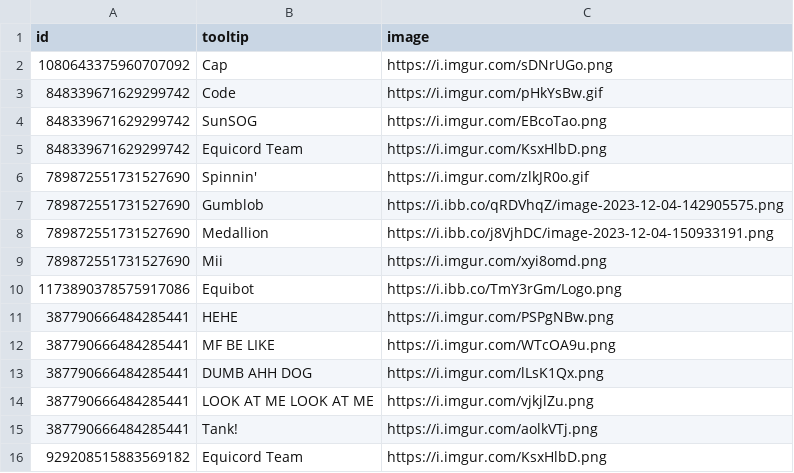
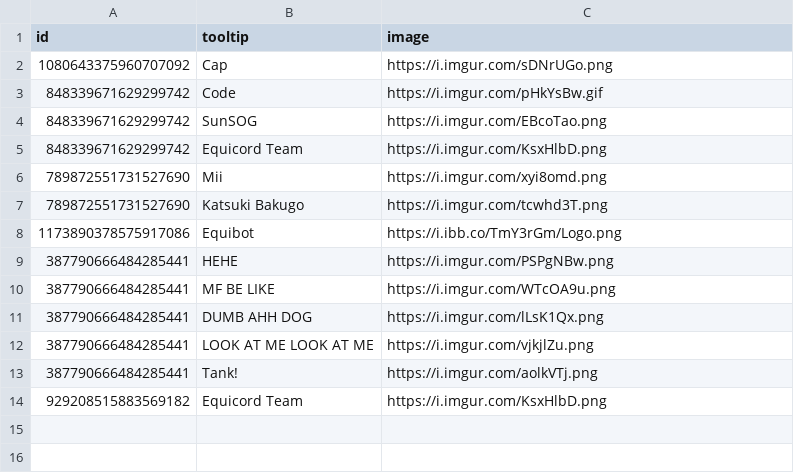
Before and after one commit to Equicord/Equibored, a CSV file: old-badges.csv, drawn as a sheet.

Commit message:
Update old-badges.csv

```diff
--- a/old-badges.csv
+++ b/old-badges.csv
@@ -5,6 +5,4 @@ id,tooltip,image
 848339671629299742,Equicord Team,https://i.imgur.com/KsxHlbD.png
-789872551731527690,Spinnin',https://i.imgur.com/zlkJR0o.gif
-789872551731527690,Gumblob,https://i.ibb.co/qRDVhqZ/image-2023-12-04-142905575.png
-789872551731527690,Medallion,https://i.ibb.co/j8VjhDC/image-2023-12-04-150933191.png
 789872551731527690,Mii,https://i.imgur.com/xyi8omd.png
+789872551731527690,Katsuki Bakugo,https://i.imgur.com/tcwhd3T.png
 1173890378575917086,Equibot,https://i.ibb.co/TmY3rGm/Logo.png
```
